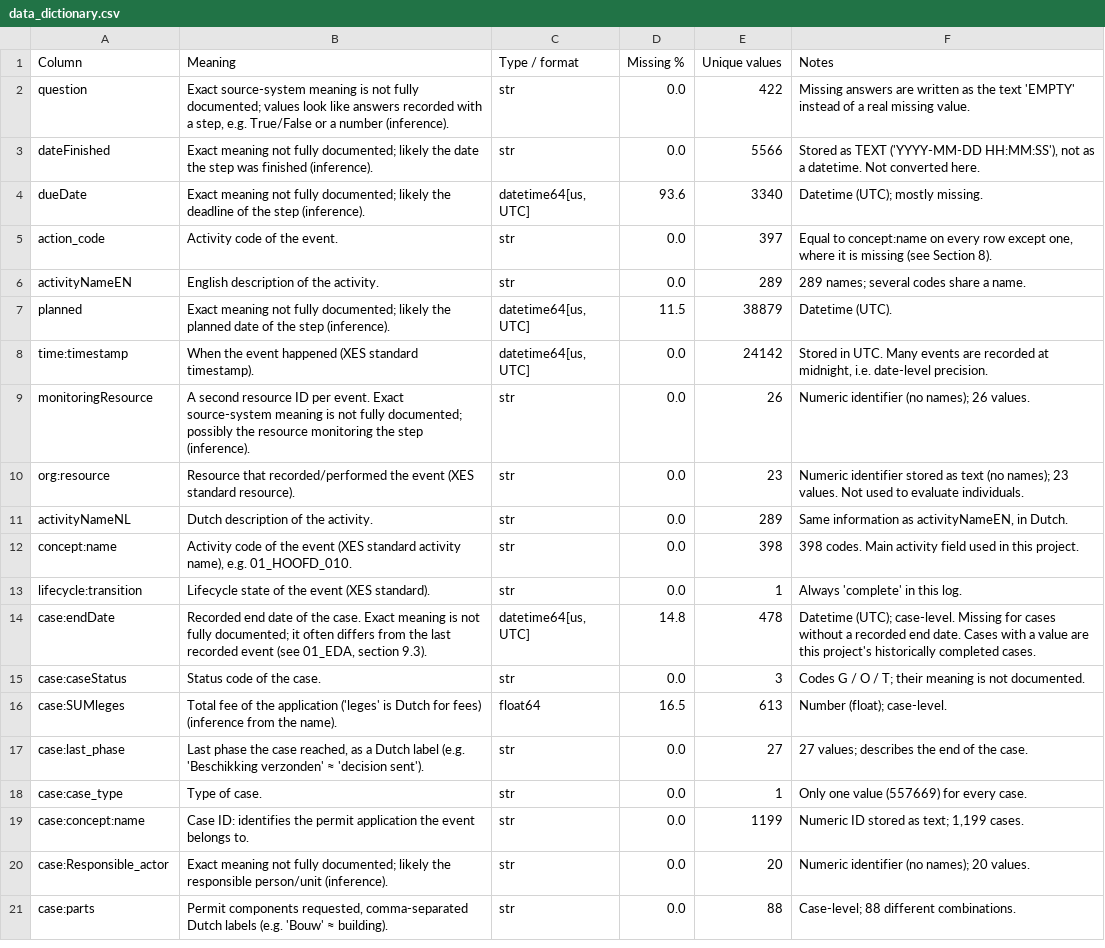
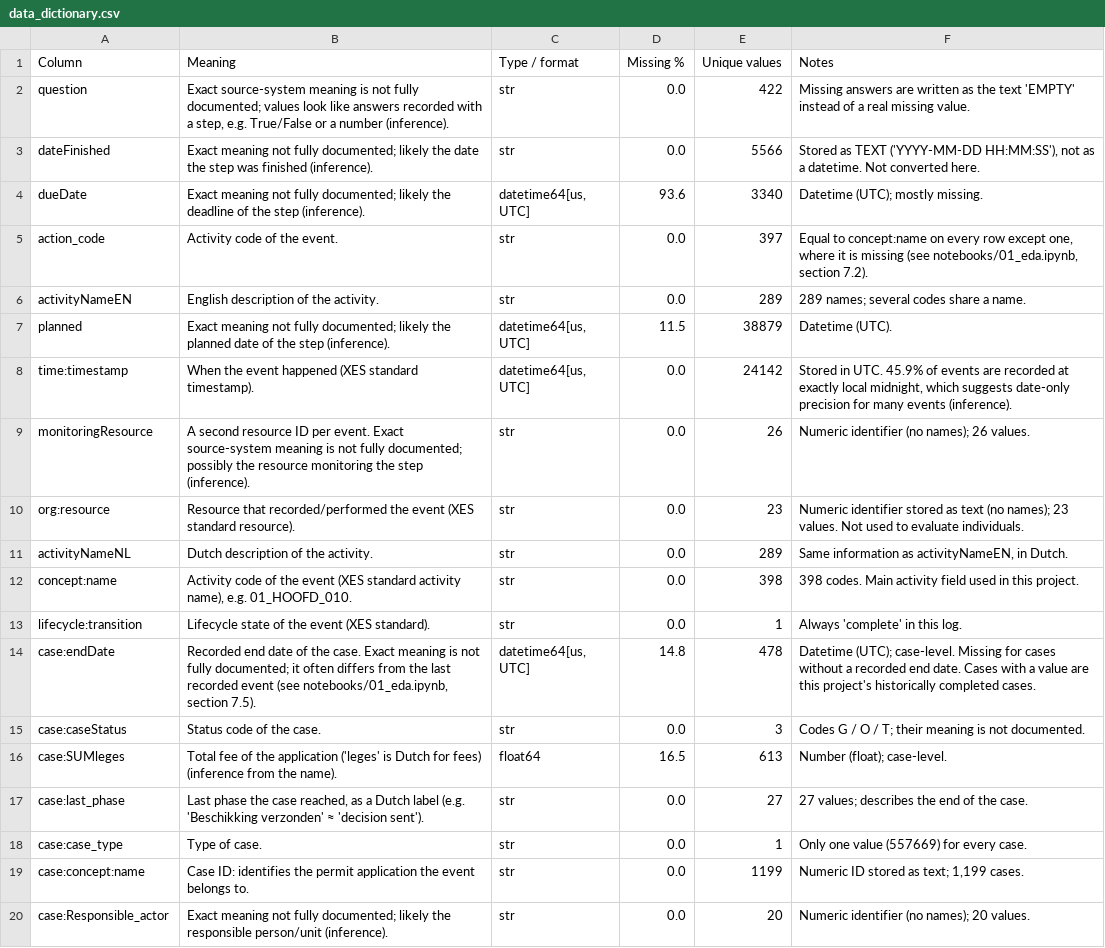
Before and after one commit to cikicali369-glitch/GA-Data-Science-Capstone-Ali, a CSV file: data/data_dictionary.csv, drawn as a sheet; only a part is shown; the shorter side is filled out with more unchanged rows.

Commit message:
Finalize GA Data Science Capstone submission

```diff
--- a/data/data_dictionary.csv
+++ b/data/data_dictionary.csv
@@ -4,6 +4,6 @@ dateFinished,Exact meaning not fully documented; likely the date the step was fi
 dueDate,Exact meaning not fully documented; likely the deadline of the step (inference).,"datetime64[us, UTC]",93.6,3340,Datetime (UTC); mostly missing.
-action_code,Activity code of the event.,str,0.0,397,"Equal to concept:name on every row except one, where it is missing (see Section 8)."
+action_code,Activity code of the event.,str,0.0,397,"Equal to concept:name on every row except one, where it is missing (see notebooks/01_eda.ipynb, section 7.2)."
 activityNameEN,English description of the activity.,str,0.0,289,289 names; several codes share a name.
 planned,Exact meaning not fully documented; likely the planned date of the step (inference).,"datetime64[us, UTC]",11.5,38879,Datetime (UTC).
-time:timestamp,When the event happened (XES standard timestamp).,"datetime64[us, UTC]",0.0,24142,"Stored in UTC. Many events are recorded at midnight, i.e. date-level precision."
+time:timestamp,When the event happened (XES standard timestamp).,"datetime64[us, UTC]",0.0,24142,"Stored in UTC. 45.9% of events are recorded at exactly local midnight, which suggests date-only precision for many events (inference)."
 monitoringResource,A second resource ID per event. Exact source-system meaning is not fully documented; possibly the resource monitoring the step (inference).,str,0.0,26,Numeric identifier (no names); 26 values.
@@ -13,3 +13,3 @@ concept:name,"Activity code of the event (XES standard activity name), e.g. 01_H
 lifecycle:transition,Lifecycle state of the event (XES standard).,str,0.0,1,Always 'complete' in this log.
-case:endDate,"Recorded end date of the case. Exact meaning is not fully documented; it often differs from the last recorded event (see 01_EDA, section 9.3).","datetime64[us, UTC]",14.8,478,"Datetime (UTC); case-level. Missing for cases without a recorded end date. Cases with a value are this project's historically completed cases."
+case:endDate,"Recorded end date of the case. Exact meaning is not fully documented; it often differs from the last recorded event (see notebooks/01_eda.ipynb, section 7.5).","datetime64[us, UTC]",14.8,478,"Datetime (UTC); case-level. Missing for cases without a recorded end date. Cases with a value are this project's historically completed cases."
 case:caseStatus,Status code of the case.,str,0.0,3,Codes G / O / T; their meaning is not documented.
```
Also changed, not shown: 51 other files.
